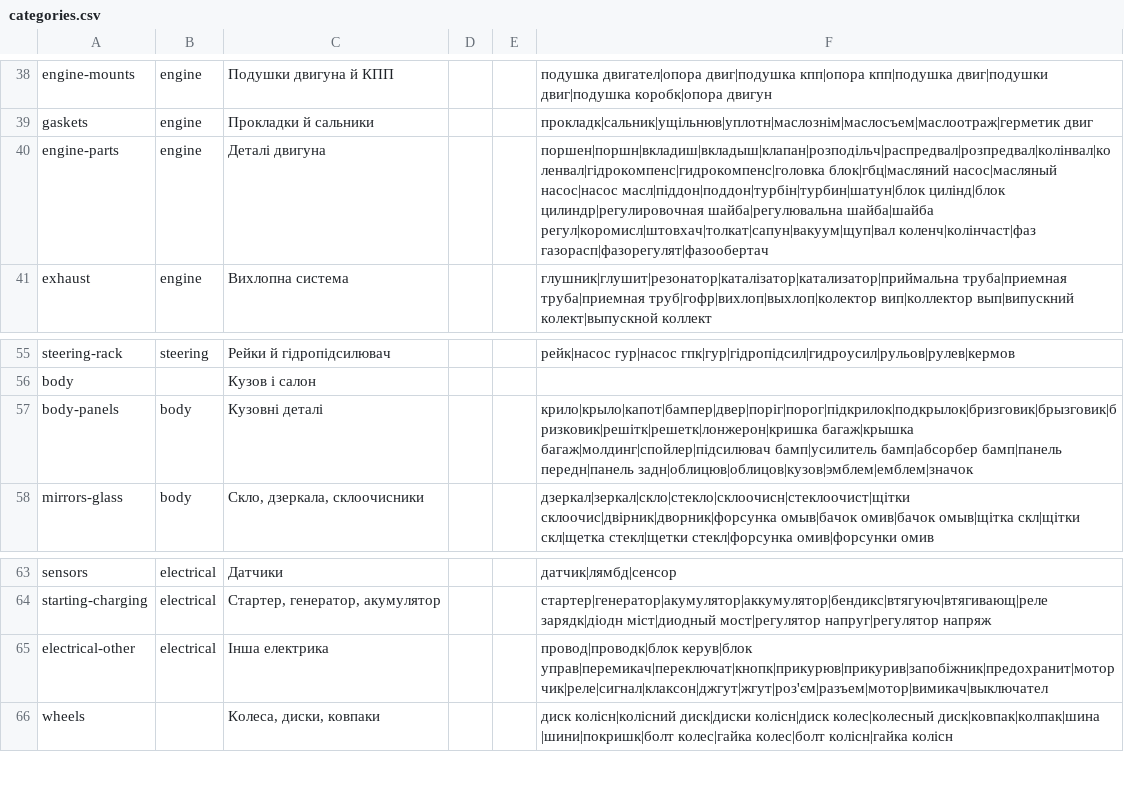
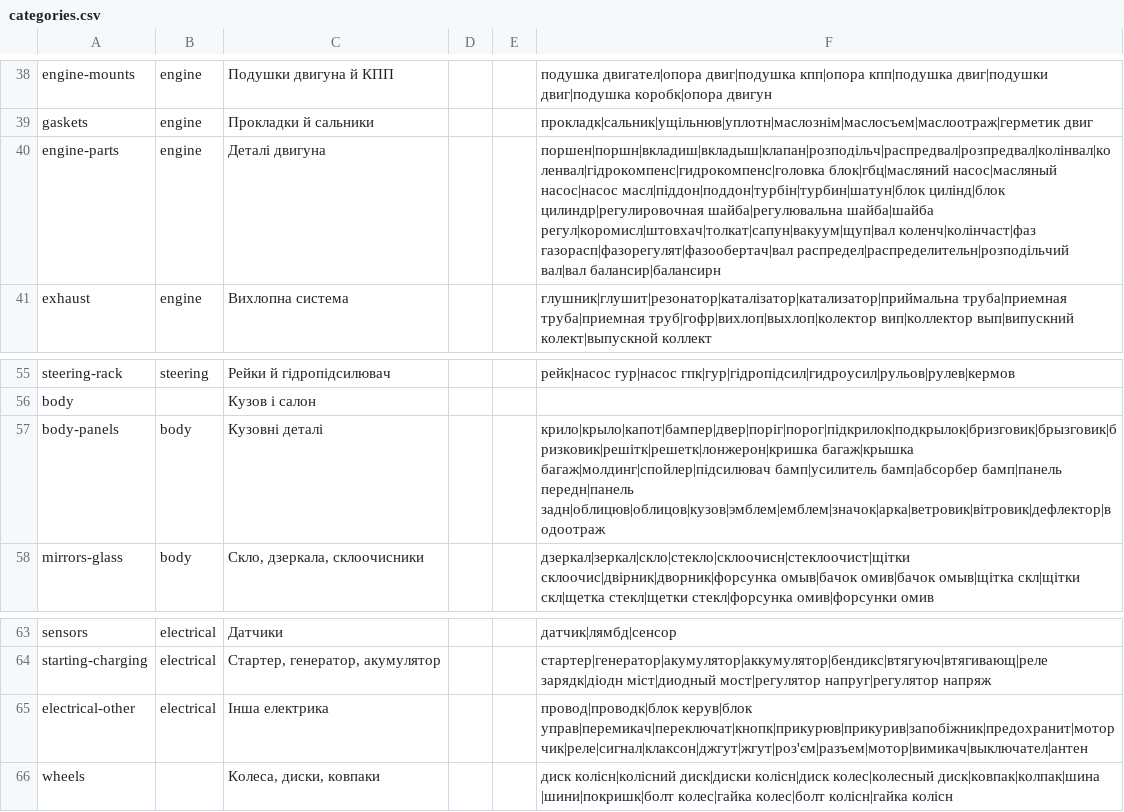
Before and after one commit to aristodem96/ai_shop_bot, a CSV file: data/categories.csv, drawn as a sheet; only a part is shown, gaps mark what is left out.

Commit message:
Show which names no category recognised
"other 2135" says something is missing but not what. The import report now
lists the first names that neither a profile rule nor the tree's keywords
recognised, in the managers' chat and the terminal: they are what the next
keyword is made from. Ten keywords taken from that list moved 214 real
products out of "other".

```diff
--- a/data/categories.csv
+++ b/data/categories.csv
@@ -39,3 +39,3 @@ engine-mounts,engine,Подушки двигуна й КПП,,,подушка д
 gaskets,engine,Прокладки й сальники,,,прокладк|сальник|ущільнюв|уплотн|маслознім|маслосъем|маслоотраж|герметик двиг
-engine-parts,engine,Деталі двигуна,,,поршен|поршн|вкладиш|вкладыш|клапан|розподільч|распредвал|розпредвал|колінвал|коленвал|гідрокомпенс|гидрокомпенс|головка блок|гбц|масляний насос|масляный насос|насос масл|піддон|поддон|турбін|турбин|шатун|блок цилінд|блок цилиндр|регулировочная шайба|регулювальна шайба|шайба регул|коромисл|штовхач|толкат|сапун|вакуум|щуп|вал коленч|колінчаст|фаз газорасп|фазорегулят|фазообертач
+engine-parts,engine,Деталі двигуна,,,поршен|поршн|вкладиш|вкладыш|клапан|розподільч|распредвал|розпредвал|колінвал|коленвал|гідрокомпенс|гидрокомпенс|головка блок|гбц|масляний насос|масляный насос|насос масл|піддон|поддон|турбін|турбин|шатун|блок цилінд|блок цилиндр|регулировочная шайба|регулювальна шайба|шайба регул|коромисл|штовхач|толкат|сапун|вакуум|щуп|вал коленч|колінчаст|фаз газорасп|фазорегулят|фазообертач|вал распредел|распределительн|розподільчий вал|вал балансир|балансирн
 exhaust,engine,Вихлопна система,,,глушник|глушит|резонатор|каталізатор|катализатор|приймальна труба|приемная труба|приемная труб|гофр|вихлоп|выхлоп|колектор вип|коллектор вып|випускний колект|выпускной коллект
@@ -56,3 +56,3 @@ steering-rack,steering,Рейки й гідропідсилювач,,,рейк|
 body,,Кузов і салон,,,
-body-panels,body,Кузовні деталі,,,крило|крыло|капот|бампер|двер|поріг|порог|підкрилок|подкрылок|бризговик|брызговик|бризковик|решітк|решетк|лонжерон|кришка багаж|крышка багаж|молдинг|спойлер|підсилювач бамп|усилитель бамп|абсорбер бамп|панель передн|панель задн|облицюв|облицов|кузов|эмблем|емблем|значок
+body-panels,body,Кузовні деталі,,,крило|крыло|капот|бампер|двер|поріг|порог|підкрилок|подкрылок|бризговик|брызговик|бризковик|решітк|решетк|лонжерон|кришка багаж|крышка багаж|молдинг|спойлер|підсилювач бамп|усилитель бамп|абсорбер бамп|панель передн|панель задн|облицюв|облицов|кузов|эмблем|емблем|значок|арка|ветровик|вітровик|дефлектор|водоотраж
 mirrors-glass,body,"Скло, дзеркала, склоочисники",,,дзеркал|зеркал|скло|стекло|склоочисн|стеклоочист|щітки склоочис|двірник|дворник|форсунка омыв|бачок омив|бачок омыв|щітка скл|щітки скл|щетка стекл|щетки стекл|форсунка омив|форсунки омив
@@ -64,3 +64,3 @@ sensors,electrical,Датчики,,,датчик|лямбд|сенсор
 starting-charging,electrical,"Стартер, генератор, акумулятор",,,стартер|генератор|акумулятор|аккумулятор|бендикс|втягуюч|втягивающ|реле зарядк|діодн міст|диодный мост|регулятор напруг|регулятор напряж
-electrical-other,electrical,Інша електрика,,,провод|проводк|блок керув|блок управ|перемикач|переключат|кнопк|прикурюв|прикурив|запобіжник|предохранит|моторчик|реле|сигнал|клаксон|джгут|жгут|роз'єм|разъем|мотор|вимикач|выключател
+electrical-other,electrical,Інша електрика,,,провод|проводк|блок керув|блок управ|перемикач|переключат|кнопк|прикурюв|прикурив|запобіжник|предохранит|моторчик|реле|сигнал|клаксон|джгут|жгут|роз'єм|разъем|мотор|вимикач|выключател|антен
 wheels,,"Колеса, диски, ковпаки",,,диск колісн|колісний диск|диски колісн|диск колес|колесный диск|ковпак|колпак|шина |шини|покришк|болт колес|гайка колес|болт колісн|гайка колісн
```
Also changed, not shown: 5 other files.
